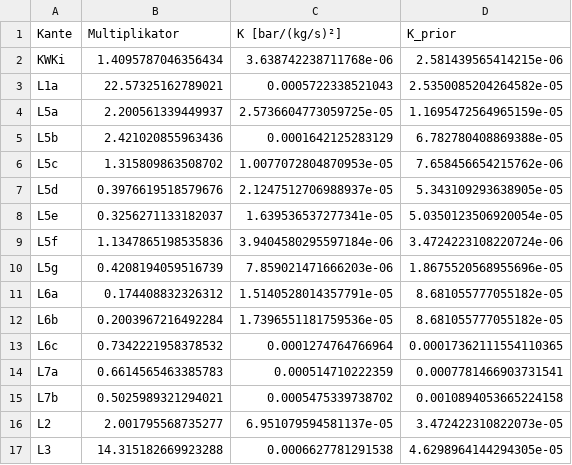
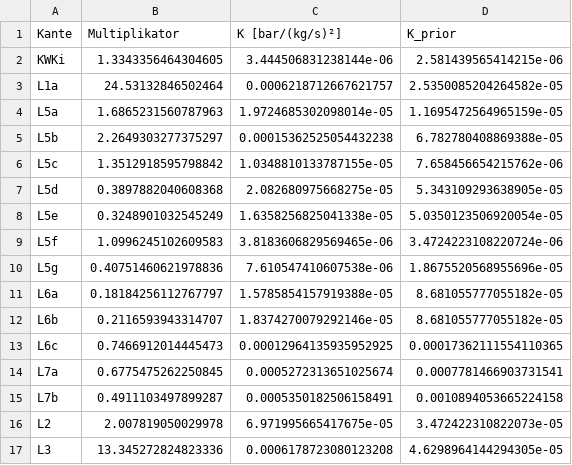
Before and after one commit to LukasRuess98/Calion, a CSV file: scripts/dhn_study/kalibrierung/A/kalibrierung_kanten.csv, drawn as a sheet; only a part is shown; the diff covers the shown part only.

```diff
--- a/scripts/dhn_study/kalibrierung/A/kalibrierung_kanten.csv
+++ b/scripts/dhn_study/kalibrierung/A/kalibrierung_kanten.csv
@@ -1,17 +1,17 @@
 Kante,Multiplikator,K [bar/(kg/s)²],K_prior
-KWKi,1.4095787046356434,3.638742238711768e-06,2.581439565414215e-06
-L1a,22.57325162789021,0.0005722338521043,2.5350085204264582e-05
-L5a,2.200561339449937,2.5736604773059725e-05,1.1695472564965159e-05
-L5b,2.421020855963436,0.0001642125283129,6.782780408869388e-05
-L5c,1.315809863508702,1.0077072804870953e-05,7.658456654215762e-06
-L5d,0.3976619518579676,2.1247512706988937e-05,5.343109293638905e-05
-L5e,0.3256271133182037,1.639536537277341e-05,5.0350123506920054e-05
-L5f,1.1347865198535836,3.9404580295597184e-06,3.4724223108220724e-06
-L5g,0.4208194059516739,7.859021471666203e-06,1.8675520568955696e-05
-L6a,0.174408832326312,1.5140528014357791e-05,8.681055777055182e-05
-L6b,0.2003967216492284,1.7396551181759536e-05,8.681055777055182e-05
-L6c,0.7342221958378532,0.0001274764766964,0.00017362111554110365
-L7a,0.6614565463385783,0.000514710222359,0.0007781466903731541
-L7b,0.5025989321294021,0.0005475339738702,0.0010894053665224158
-L2,2.001795568735277,6.951079594581137e-05,3.472422310822073e-05
-L3,14.315182669923288,0.0006627781291538,4.6298964144294305e-05
+KWKi,1.3343356464304605,3.444506831238144e-06,2.581439565414215e-06
+L1a,24.53132846502464,0.0006218712667621757,2.5350085204264582e-05
+L5a,1.6865231560787963,1.9724685302098014e-05,1.1695472564965159e-05
+L5b,2.2649303277375297,0.00015362525054432238,6.782780408869388e-05
+L5c,1.3512918595798842,1.0348810133787155e-05,7.658456654215762e-06
+L5d,0.3897882040608368,2.082680975668275e-05,5.343109293638905e-05
+L5e,0.3248901032545249,1.6358256825041338e-05,5.0350123506920054e-05
+L5f,1.0996245102609583,3.8183606829569465e-06,3.4724223108220724e-06
+L5g,0.40751460621978836,7.610547410607538e-06,1.8675520568955696e-05
+L6a,0.18184256112767797,1.5785854157919388e-05,8.681055777055182e-05
+L6b,0.2116593943314707,1.8374270079292146e-05,8.681055777055182e-05
+L6c,0.7466912014445473,0.00012964135935952925,0.00017362111554110365
+L7a,0.6775475262250845,0.0005272313651025674,0.0007781466903731541
+L7b,0.4911103497899287,0.0005350182506158491,0.0010894053665224158
+L2,2.007819050029978,6.971995665417675e-05,3.472422310822073e-05
+L3,13.345272824823336,0.0006178723080123208,4.6298964144294305e-05
```
Also changed, not shown: 30 edited cells elsewhere in this file, scripts/dhn_study/kalibrierung/A/kalibrierung_last_versatz.csv, 33 other files.
